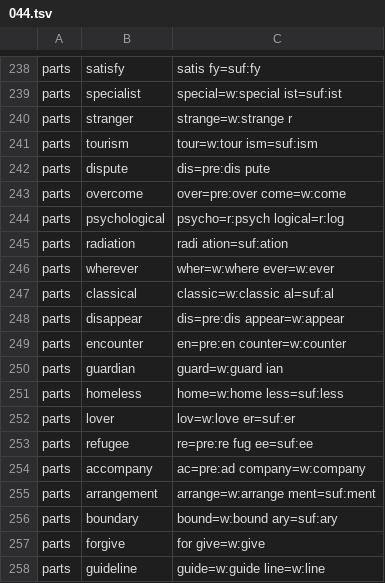
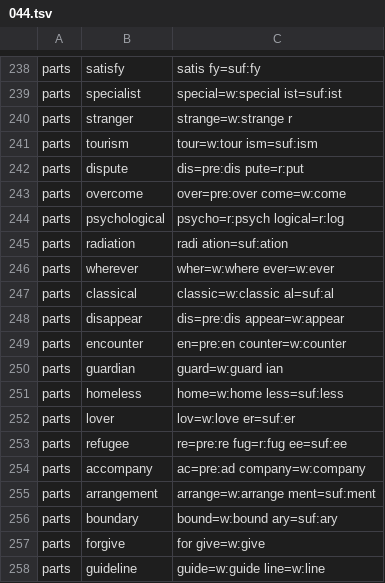
Before and after one commit to MasakiNiwa/Neuron-English-Vocabulary, a TSV file: data/overrides/044.tsv, drawn as a sheet; only a part is shown, gaps mark what is left out.

```diff
--- a/data/overrides/044.tsv
+++ b/data/overrides/044.tsv
@@ -241,3 +241,3 @@ parts	stranger	strange=w:strange r
 parts	tourism	tour=w:tour ism=suf:ism
-parts	dispute	dis=pre:dis pute
+parts	dispute	dis=pre:dis pute=r:put
 parts	overcome	over=pre:over come=w:come
@@ -252,3 +252,3 @@ parts	homeless	home=w:home less=suf:less
 parts	lover	lov=w:love er=suf:er
-parts	refugee	re=pre:re fug ee=suf:ee
+parts	refugee	re=pre:re fug=r:fug ee=suf:ee
 parts	accompany	ac=pre:ad company=w:company
```
Also changed, not shown: data/overrides/032.tsv, data/overrides/039.tsv, 40 other files.
